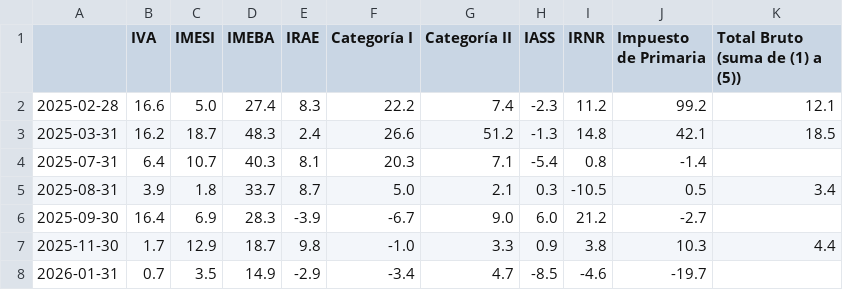
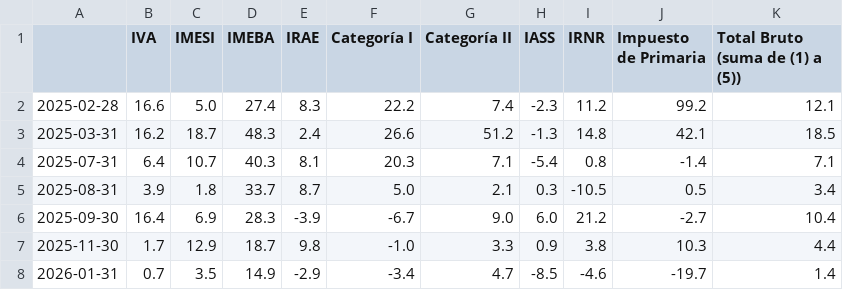
Before and after one commit to rxavier/econuy-extras, a CSV file: econuy_extras/retrieval/taxes_pdf.csv, drawn as a sheet.

Commit message:
Commit from GitHub Actions (taxes_pdf)

```diff
--- a/econuy_extras/retrieval/taxes_pdf.csv
+++ b/econuy_extras/retrieval/taxes_pdf.csv
@@ -3,6 +3,6 @@
 2025-03-31,16.2,18.7,48.3,2.4,26.6,51.2,-1.3,14.8,42.1,18.5
-2025-07-31,6.4,10.7,40.3,8.1,20.3,7.1,-5.4,0.8,-1.4,
+2025-07-31,6.4,10.7,40.3,8.1,20.3,7.1,-5.4,0.8,-1.4,7.1
 2025-08-31,3.9,1.8,33.7,8.7,5.0,2.1,0.3,-10.5,0.5,3.4
-2025-09-30,16.4,6.9,28.3,-3.9,-6.7,9.0,6.0,21.2,-2.7,
+2025-09-30,16.4,6.9,28.3,-3.9,-6.7,9.0,6.0,21.2,-2.7,10.4
 2025-11-30,1.7,12.9,18.7,9.8,-1.0,3.3,0.9,3.8,10.3,4.4
-2026-01-31,0.7,3.5,14.9,-2.9,-3.4,4.7,-8.5,-4.6,-19.7,
+2026-01-31,0.7,3.5,14.9,-2.9,-3.4,4.7,-8.5,-4.6,-19.7,1.4
```
